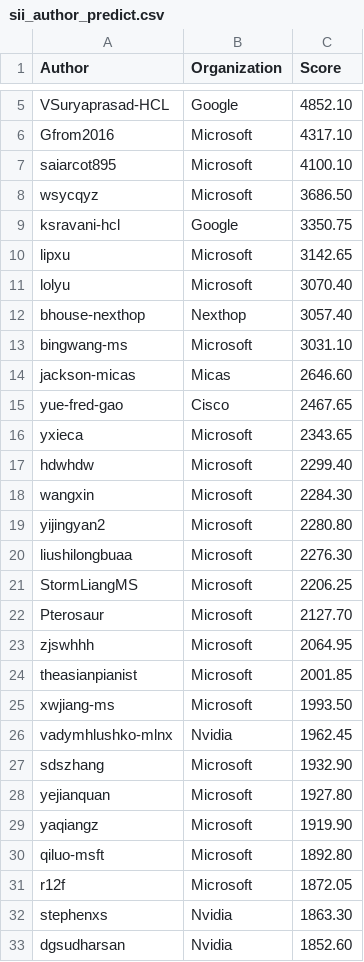
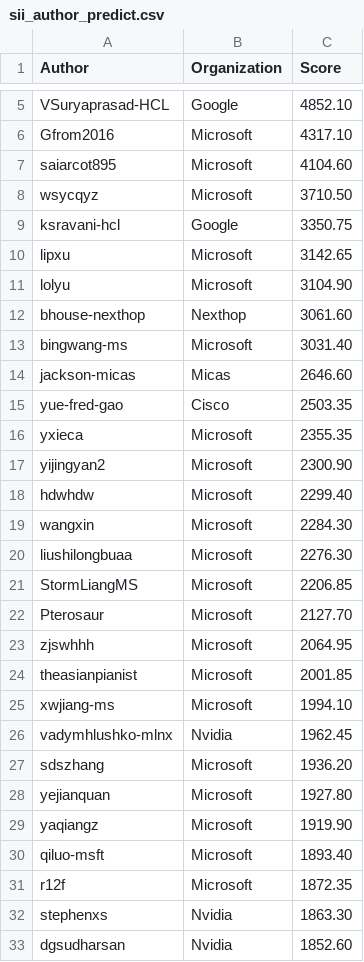
Before and after one commit to sonic-net/sonic-tsc, a CSV file: sii_author_predict.csv, drawn as a sheet; only a part is shown, gaps mark what is left out; the diff covers the shown part only.

Commit message:
[automation] Update Sii Score by azure pipeline.

```diff
--- a/sii_author_predict.csv
+++ b/sii_author_predict.csv
@@ -6,17 +6,17 @@ VSuryaprasad-HCL,Google,4852.10
 Gfrom2016,Microsoft,4317.10
-saiarcot895,Microsoft,4100.10
-wsycqyz,Microsoft,3686.50
+saiarcot895,Microsoft,4104.60
+wsycqyz,Microsoft,3710.50
 ksravani-hcl,Google,3350.75
 lipxu,Microsoft,3142.65
-lolyu,Microsoft,3070.40
-bhouse-nexthop,Nexthop,3057.40
-bingwang-ms,Microsoft,3031.10
+lolyu,Microsoft,3104.90
+bhouse-nexthop,Nexthop,3061.60
+bingwang-ms,Microsoft,3031.40
 jackson-micas,Micas,2646.60
-yue-fred-gao,Cisco,2467.65
-yxieca,Microsoft,2343.65
+yue-fred-gao,Cisco,2503.35
+yxieca,Microsoft,2355.35
+yijingyan2,Microsoft,2300.90
 hdwhdw,Microsoft,2299.40
 wangxin,Microsoft,2284.30
-yijingyan2,Microsoft,2280.80
 liushilongbuaa,Microsoft,2276.30
-StormLiangMS,Microsoft,2206.25
+StormLiangMS,Microsoft,2206.85
 Pterosaur,Microsoft,2127.70
@@ -24,9 +24,9 @@ zjswhhh,Microsoft,2064.95
 theasianpianist,Microsoft,2001.85
-xwjiang-ms,Microsoft,1993.50
+xwjiang-ms,Microsoft,1994.10
 vadymhlushko-mlnx,Nvidia,1962.45
-sdszhang,Microsoft,1932.90
+sdszhang,Microsoft,1936.20
 yejianquan,Microsoft,1927.80
 yaqiangz,Microsoft,1919.90
-qiluo-msft,Microsoft,1892.80
-r12f,Microsoft,1872.05
+qiluo-msft,Microsoft,1893.40
+r12f,Microsoft,1872.35
 stephenxs,Nvidia,1863.30
```
Also changed, not shown: 26 added rows, 25 removed rows, 2 moved rows and 7 edited cells elsewhere in this file, sii_author.csv, sii_org_predict.csv.
